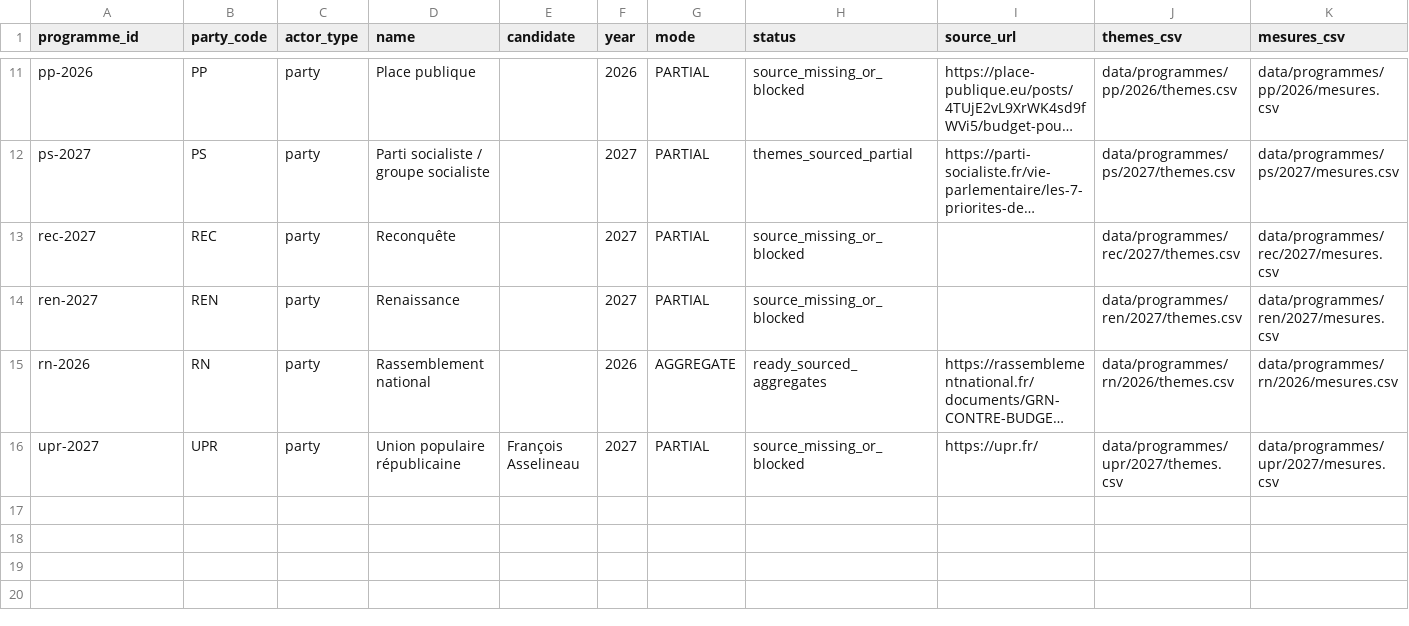
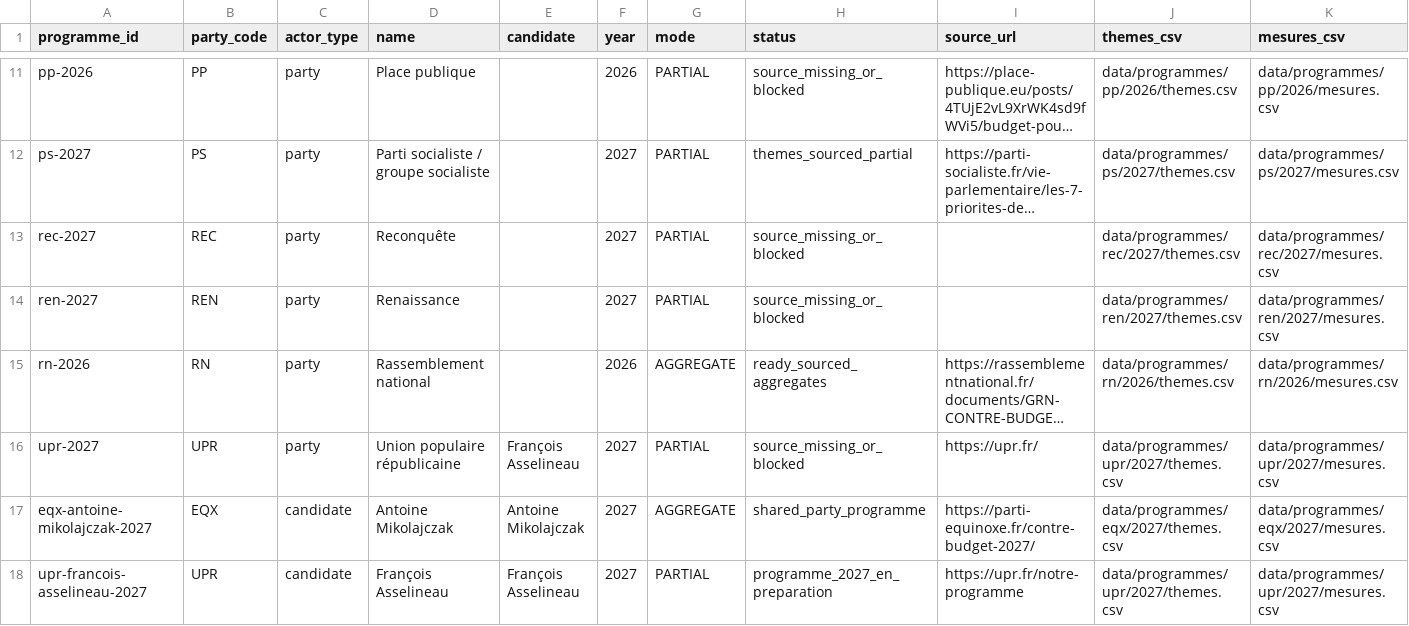
Before and after one commit to dsissoko/france-budget, a CSV file: data/programmes/registre-programmes.csv, drawn as a sheet; only a part is shown, gaps mark what is left out; long unchanged cells end in …; rows hold the shown columns only; the diff names each change by its address in the sheet, - before the commit and + after, or states it on an @@ line.

Commit message:
fix(issue-92): expose typed modes, preserve sourced themes, and accept negative net deltas

```diff
--- a/data/programmes/registre-programmes.csv
+++ b/data/programmes/registre-programmes.csv
+row 17: eqx-antoine-mikolajczak-2027 | EQX | candidate | Antoine Mikolajczak | Antoine Mikolajczak | 2027 | AGGREGATE | shared_party_programme | https://parti-equinoxe.fr/contre-budget-2027/ | data/programmes/eqx/2027/themes.csv | data/programmes/eqx/2027/mesures.csv
+row 18: upr-francois-asselineau-2027 | UPR | candidate | François Asselineau | François Asselineau | 2027 | PARTIAL | programme_2027_en_preparation | https://upr.fr/notre-programme | data/programmes/upr/2027/themes.csv | data/programmes/upr/2027/mesures.csv
```
Also changed, not shown: 4 other files.
